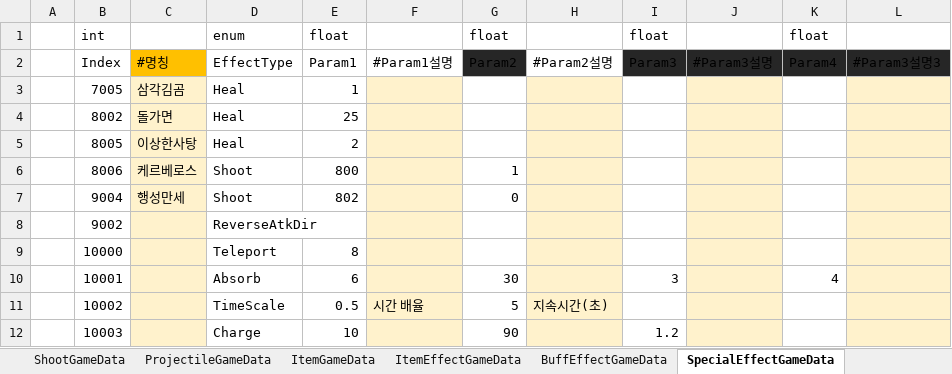
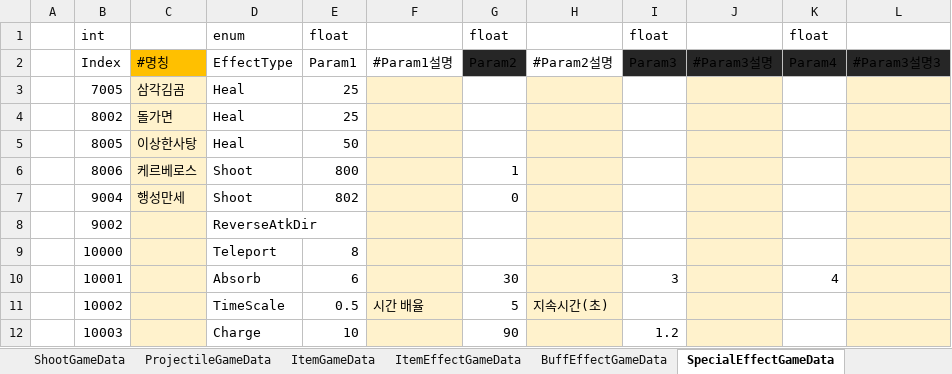
Before and after one commit to Cuty444/QT_Proto, an Excel workbook: _GameData/_QT_Table.xlsm, sheet SpecialEffectGameData, drawn as a sheet; values as stored, in another font and other column widths than the file's, no borders; table styles not drawn; the diff names each change by its address in the sheet, - before the commit and + after, or states it on an @@ line.

```diff
--- a/_GameData/_QT_Table.xlsm (sheet SpecialEffectGameData)
+++ b/_GameData/_QT_Table.xlsm (sheet SpecialEffectGameData)
-E3: 1
+E3: 25
-E5: 2
+E5: 50
```
Also changed, not shown: 3 other files.
